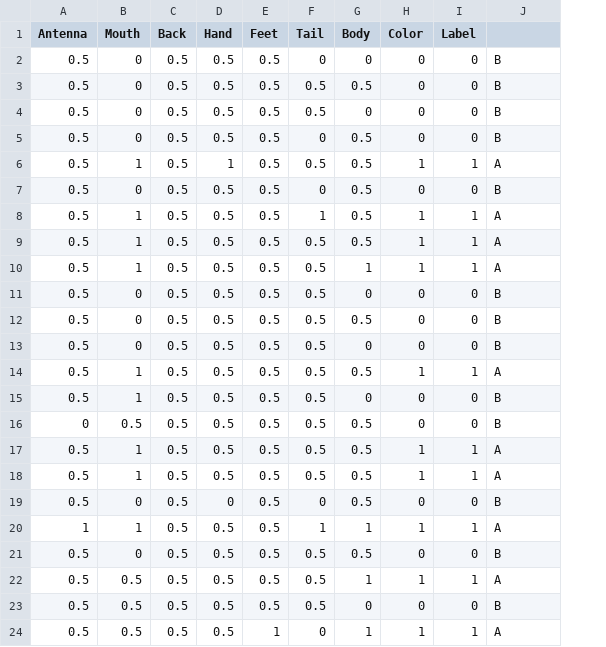
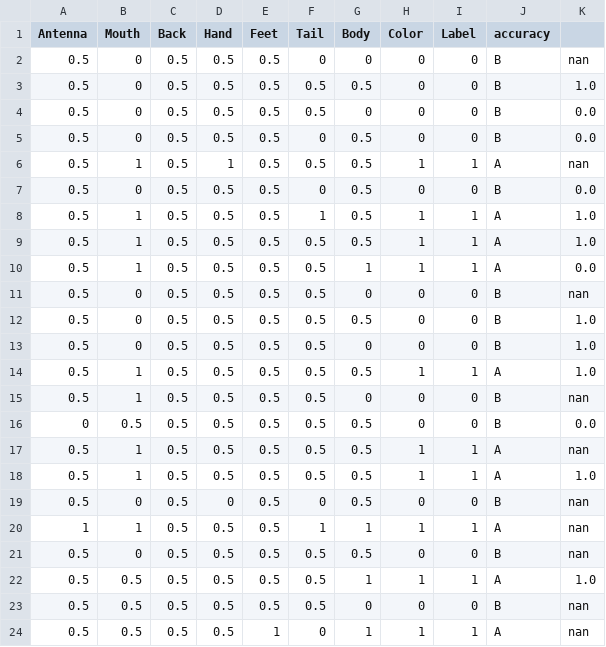
Before and after one commit to sriveravi/som, a CSV file: 4749.csv, drawn as a sheet; the diff names each change by its address in the sheet, - before the commit and + after, or states it on an @@ line.

```diff
--- a/4749.csv
+++ b/4749.csv
+column K, rows 2-24: nan | 1.0 | 0.0 | 0.0 | nan | 0.0 | 1.0 | 1.0 | 0.0 | nan | 1.0 | 1.0 | 1.0 | nan | 0.0 | nan | 1.0 | nan | nan | nan | 1.0 | nan | nan
-J1: (empty)
+J1: accuracy
```
Also changed, not shown: 2 other files.
